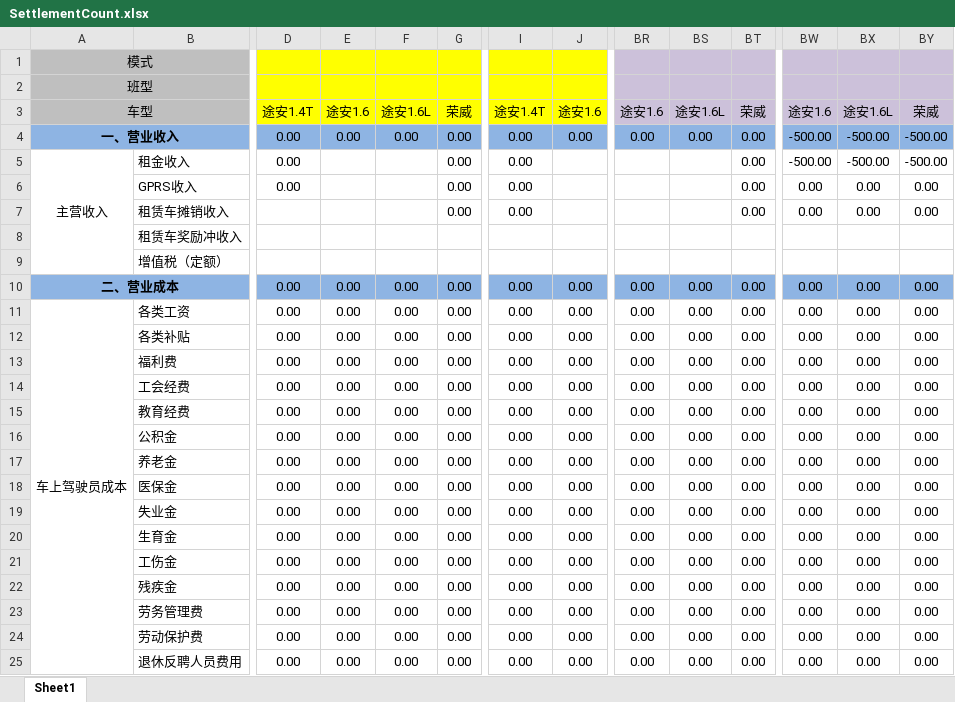
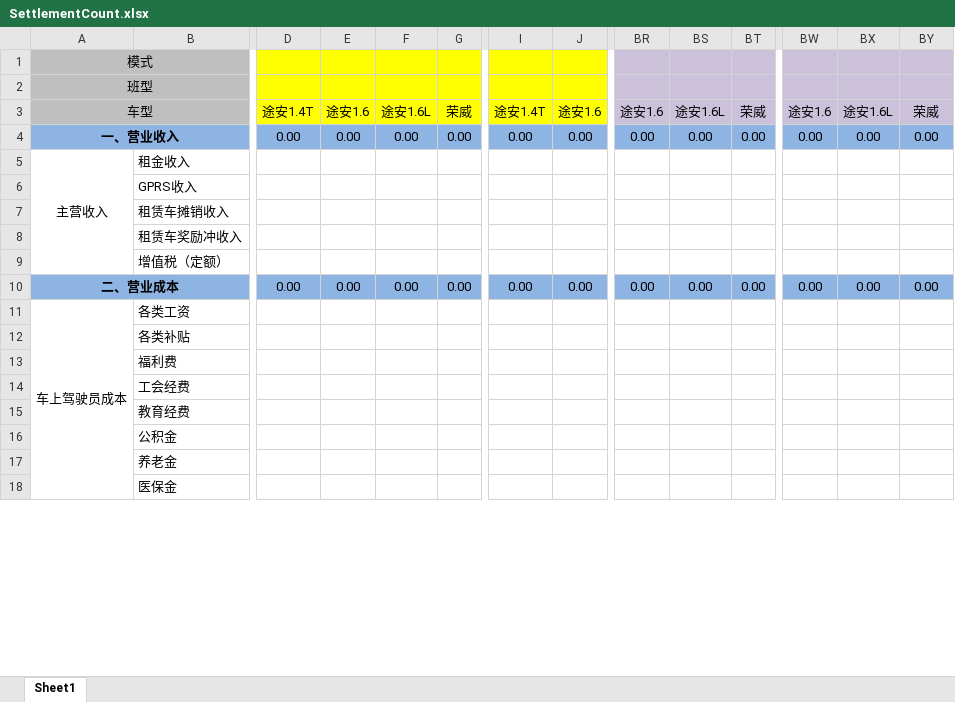
Before and after one commit to hotwang512/DaZhongTransitionLiquidation, an Excel workbook: DaZhongTransitionLiquidation/Template/SettlementCount.xlsx, sheet Sheet1, drawn as a sheet; only a part is shown, gaps mark what is left out; values as stored, in another font and other column widths than the file's, no borders; removed rows and columns are numbered as before the commit, all else as after; rows hold the shown columns only; the diff covers the shown part only; the diff names each change by its address in the sheet, - before the commit and + after, or states it on an @@ line.

```diff
--- a/DaZhongTransitionLiquidation/Template/SettlementCount.xlsx (sheet Sheet1)
+++ b/DaZhongTransitionLiquidation/Template/SettlementCount.xlsx (sheet Sheet1)
-BW4: -500.00
+BW4: 0.00
-BX4: -500.00
+BX4: 0.00
-BY4: -500.00
+BY4: 0.00
-row 5: 主营收入 | 租金收入 | 0.00 |  |  | 0.00 | 0.00 |  |  |  | 0.00 | -500.00 | -500.00 | -500.00
-row 6:  | GPRS收入 | 0.00 |  |  | 0.00 | 0.00 |  |  |  | 0.00 | 0.00 | 0.00 | 0.00
-row 7:  | 租赁车摊销收入 |  |  |  | 0.00 | 0.00 |  |  |  | 0.00 | 0.00 | 0.00 | 0.00
+row 5: 主营收入 | 租金收入
+row 6:  | GPRS收入
+row 7:  | 租赁车摊销收入
-row 11: 车上驾驶员成本 | 各类工资 | 0.00 | 0.00 | 0.00 | 0.00 | 0.00 | 0.00 | 0.00 | 0.00 | 0.00 | 0.00 | 0.00 | 0.00
-row 12:  | 各类补贴 | 0.00 | 0.00 | 0.00 | 0.00 | 0.00 | 0.00 | 0.00 | 0.00 | 0.00 | 0.00 | 0.00 | 0.00
-row 13:  | 福利费 | 0.00 | 0.00 | 0.00 | 0.00 | 0.00 | 0.00 | 0.00 | 0.00 | 0.00 | 0.00 | 0.00 | 0.00
-row 14:  | 工会经费 | 0.00 | 0.00 | 0.00 | 0.00 | 0.00 | 0.00 | 0.00 | 0.00 | 0.00 | 0.00 | 0.00 | 0.00
-row 15:  | 教育经费 | 0.00 | 0.00 | 0.00 | 0.00 | 0.00 | 0.00 | 0.00 | 0.00 | 0.00 | 0.00 | 0.00 | 0.00
-row 16:  | 公积金 | 0.00 | 0.00 | 0.00 | 0.00 | 0.00 | 0.00 | 0.00 | 0.00 | 0.00 | 0.00 | 0.00 | 0.00
-row 17:  | 养老金 | 0.00 | 0.00 | 0.00 | 0.00 | 0.00 | 0.00 | 0.00 | 0.00 | 0.00 | 0.00 | 0.00 | 0.00
-row 18:  | 医保金 | 0.00 | 0.00 | 0.00 | 0.00 | 0.00 | 0.00 | 0.00 | 0.00 | 0.00 | 0.00 | 0.00 | 0.00
-row 19:  | 失业金 | 0.00 | 0.00 | 0.00 | 0.00 | 0.00 | 0.00 | 0.00 | 0.00 | 0.00 | 0.00 | 0.00 | 0.00
-row 20:  | 生育金 | 0.00 | 0.00 | 0.00 | 0.00 | 0.00 | 0.00 | 0.00 | 0.00 | 0.00 | 0.00 | 0.00 | 0.00
-row 21:  | 工伤金 | 0.00 | 0.00 | 0.00 | 0.00 | 0.00 | 0.00 | 0.00 | 0.00 | 0.00 | 0.00 | 0.00 | 0.00
-row 22:  | 残疾金 | 0.00 | 0.00 | 0.00 | 0.00 | 0.00 | 0.00 | 0.00 | 0.00 | 0.00 | 0.00 | 0.00 | 0.00
-row 23:  | 劳务管理费 | 0.00 | 0.00 | 0.00 | 0.00 | 0.00 | 0.00 | 0.00 | 0.00 | 0.00 | 0.00 | 0.00 | 0.00
-row 24:  | 劳动保护费 | 0.00 | 0.00 | 0.00 | 0.00 | 0.00 | 0.00 | 0.00 | 0.00 | 0.00 | 0.00 | 0.00 | 0.00
-row 25:  | 退休反聘人员费用 | 0.00 | 0.00 | 0.00 | 0.00 | 0.00 | 0.00 | 0.00 | 0.00 | 0.00 | 0.00 | 0.00 | 0.00
+row 11: 车上驾驶员成本 | 各类工资
+row 12:  | 各类补贴
+row 13:  | 福利费
+row 14:  | 工会经费
+row 15:  | 教育经费
+row 16:  | 公积金
+row 17:  | 养老金
+row 18:  | 医保金
```
Also changed, not shown: 8 added rows, 1 removed row and 3 edited cells elsewhere in this sheet, 7 other files.
